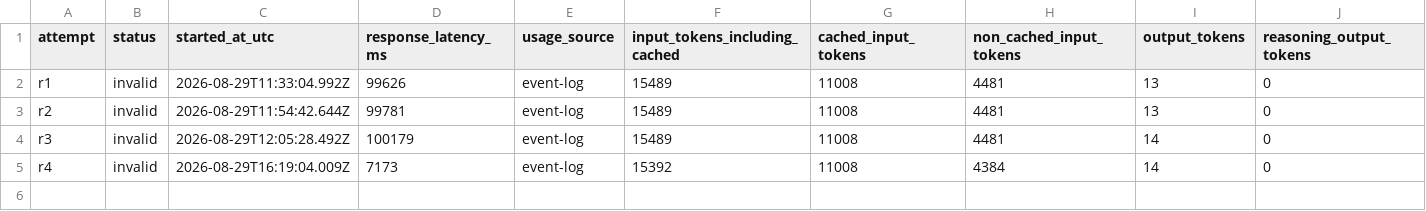
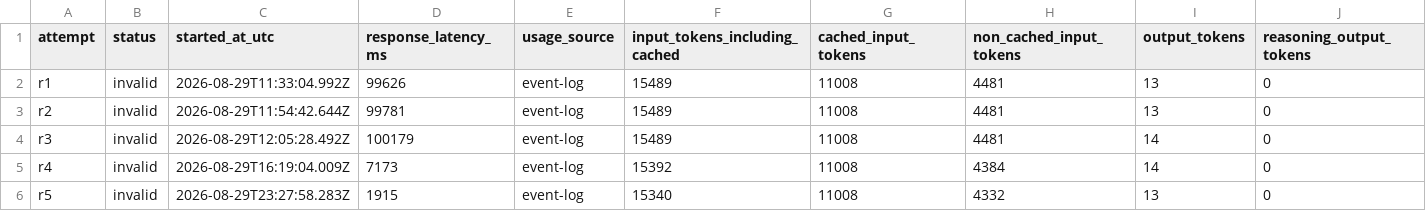
Before and after one commit to aicodingresearch/agent-hi-tax, a CSV file: runs/2026-08-29/codex-cli-0.147.0_gpt-5.6-sol_high_hi-en-v1_as-used_windows-x64_beautyarbutin/RESULTS.csv, drawn as a sheet; only a part is shown; rows hold the shown columns only; the diff names each change by its address in the sheet, - before the commit and + after, or states it on an @@ line.

Commit message:
data: retain Codex R5 skill-drift attempt

```diff
--- a/runs/2026-08-29/codex-cli-0.147.0_gpt-5.6-sol_high_hi-en-v1_as-used_windows-x64_beautyarbutin/RESULTS.csv
+++ b/runs/2026-08-29/codex-cli-0.147.0_gpt-5.6-sol_high_hi-en-v1_as-used_windows-x64_beautyarbutin/RESULTS.csv
+row 6: r5 | invalid | 2026-08-29T23:27:58.283Z | 1915 | event-log | 15340 | 11008 | 4332 | 13 | 0
```
Also changed, not shown: 7 other files.
